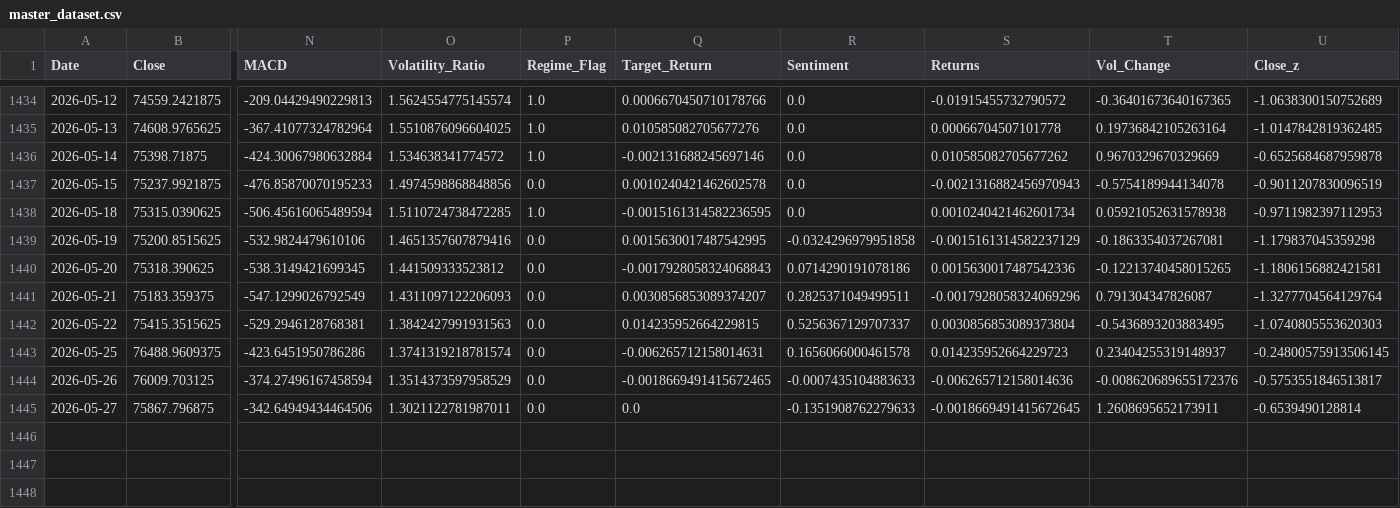
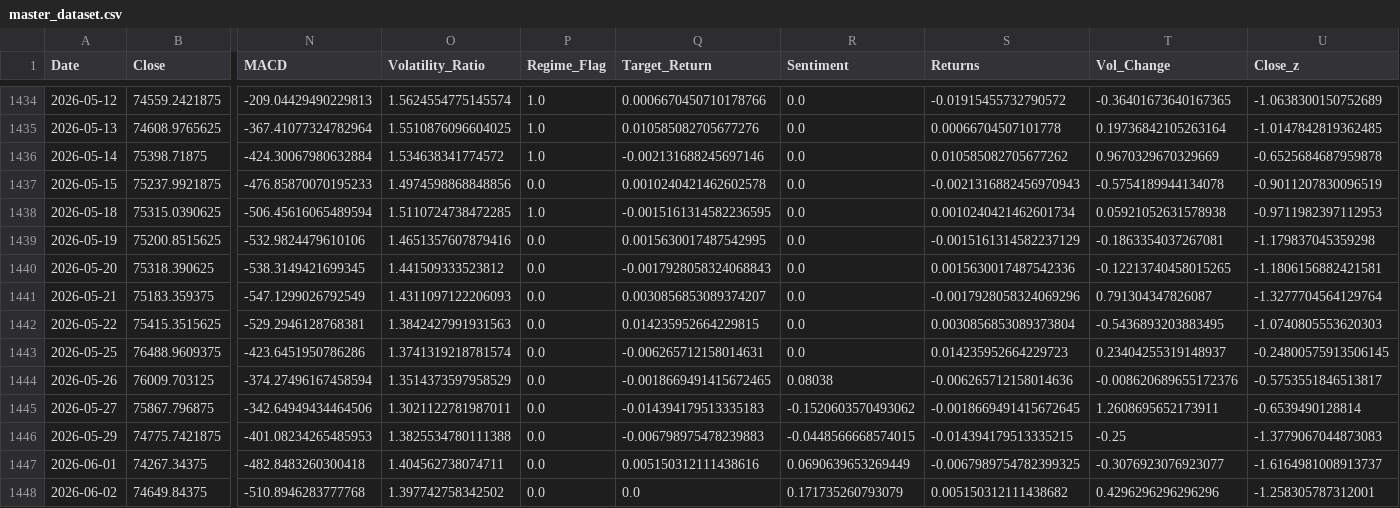
Before and after one commit to Supriya-21-04/Supriya-21-04-Sensex-Trading-Intelligence-System, a CSV file: data/processed/master_dataset.csv, drawn as a sheet; only a part is shown, gaps mark what is left out; rows hold the shown columns only; the diff names each change by its address in the sheet, - before the commit and + after, or states it on an @@ line.

```diff
--- a/data/processed/master_dataset.csv
+++ b/data/processed/master_dataset.csv
-R1439 (Sentiment): -0.0324296979951858
+R1439 (Sentiment): 0.0
-R1440 (Sentiment): 0.0714290191078186
+R1440 (Sentiment): 0.0
-R1441 (Sentiment): 0.2825371049499511
+R1441 (Sentiment): 0.0
-R1442 (Sentiment): 0.5256367129707337
+R1442 (Sentiment): 0.0
-R1443 (Sentiment): 0.1656066000461578
+R1443 (Sentiment): 0.0
-R1444 (Sentiment): -0.0007435104883633
+R1444 (Sentiment): 0.08038
-Q1445 (Target_Return): 0.0
+Q1445 (Target_Return): -0.014394179513335183
-R1445 (Sentiment): -0.1351908762279633
+R1445 (Sentiment): -0.1520603570493062
+row 1446: 2026-05-29 | 74775.7421875 | -401.08234265485953 | 1.3825534780111388 | 0.0 | -0.006798975478239883 | -0.0448566668574015 | -0.014394179513335215 | -0.25 | -1.3779067044873083
+row 1447: 2026-06-01 | 74267.34375 | -482.8483260300418 | 1.404562738074711 | 0.0 | 0.005150312111438616 | 0.0690639653269449 | -0.0067989754782399325 | -0.3076923076923077 | -1.6164981008913737
+row 1448: 2026-06-02 | 74649.84375 | -510.8946283777768 | 1.397742758342502 | 0.0 | 0.0 | 0.171735260793079 | 0.005150312111438682 | 0.4296296296296296 | -1.258305787312001
```
Also changed, not shown: data/processed/news_headlines_scored.csv, data/raw/news_headlines.csv, 8 other files.
